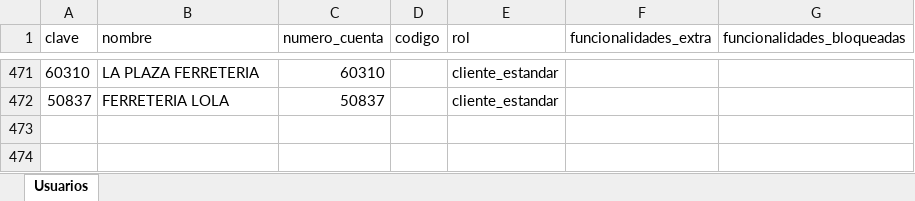
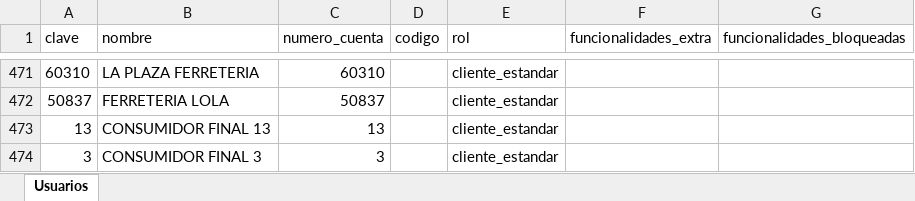
Before and after one commit to ferremax-cat/pinterest-f, an Excel workbook: excel/usuarios_funcionalidades.xlsx, sheet Usuarios, drawn as a sheet; only a part is shown, gaps mark what is left out; values as stored, in another font and other column widths than the file's, no borders; the diff names each change by its address in the sheet, - before the commit and + after, or states it on an @@ line.

```diff
--- a/excel/usuarios_funcionalidades.xlsx (sheet Usuarios)
+++ b/excel/usuarios_funcionalidades.xlsx (sheet Usuarios)
+row 473: 13 | CONSUMIDOR FINAL 13 | 13 |  | cliente_estandar
+row 474: 3 | CONSUMIDOR FINAL 3 | 3 |  | cliente_estandar
```
Also changed, not shown: excel/CATALOGO_GRUPOS.xlsx, excel/CLIENTES_PERMISOS.xlsx, 14 other files.
